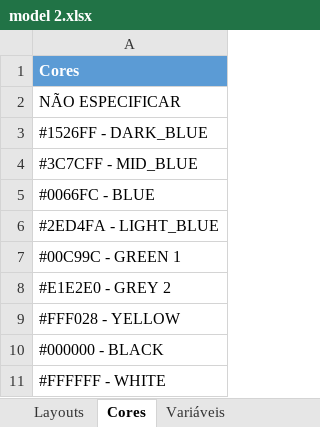
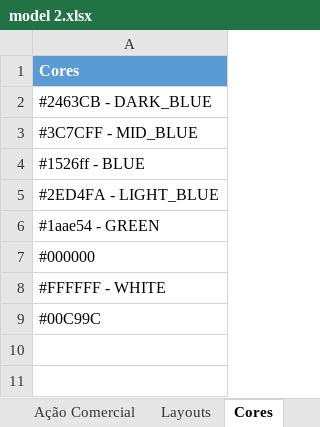
Before and after one commit to ReisLucasF/ACOWEB, an Excel workbook: aco/planilha/models/model 2.xlsx, sheet Cores, drawn as a sheet; values as stored, in another font and other column widths than the file's, no borders; removed rows and columns are numbered as before the commit, all else as after; the diff names each change by its address in the sheet, - before the commit and + after, or states it on an @@ line.

```diff
--- a/aco/planilha/models/model 2.xlsx (sheet Cores)
+++ b/aco/planilha/models/model 2.xlsx (sheet Cores)
-A2: NÃO ESPECIFICAR
+A2: #2463CB - DARK_BLUE
-row 3: #1526FF - DARK_BLUE
-A4: #0066FC - BLUE
+A4: #1526ff - BLUE
-A6: #00C99C - GREEN 1
+A6: #1aae54 - GREEN
-A7: #E1E2E0 - GREY 2
+A7: #000000
-row 9: #FFF028 - YELLOW
-row 10: #000000 - BLACK
+row 9: #00C99C
```
Also changed, not shown: sheet Especificações dispositivos, sheet Layouts, sheet Ação Comercial, other sheet tabs, hidden cells, charts or pictures, 48 other files.
